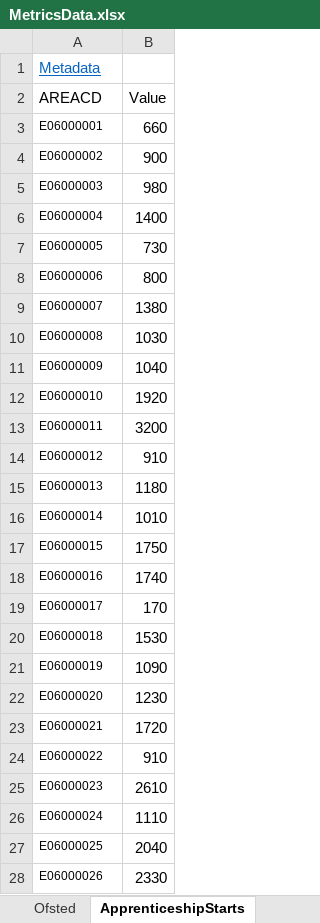
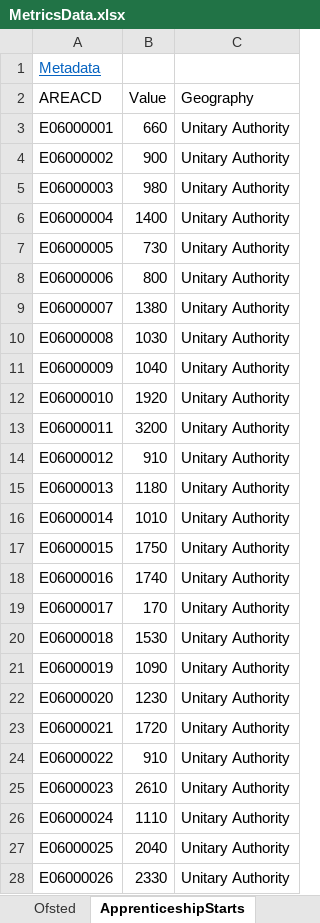
Before and after one commit to ONSvisual/subnational-indicators, an Excel workbook: R/MetricsData.xlsx, sheet ApprenticeshipStarts, drawn as a sheet; only a part is shown; values as stored, in another font and other column widths than the file's, no borders; the diff covers the shown part only; the diff names each change by its address in the sheet, - before the commit and + after, or states it on an @@ line.

```diff
--- a/R/MetricsData.xlsx (sheet ApprenticeshipStarts)
+++ b/R/MetricsData.xlsx (sheet ApprenticeshipStarts)
+column C (Geography), rows 3-28: all Unitary Authority
@@ A3:A28 text size: larger @@
```
Also changed, not shown: 10 added rows and cell formats elsewhere in this sheet, sheet RateEmployment, sheet broadbandAVAIL, sheet Smoke, sheet HLEFemale, sheet HLEMale, sheet 4GAreaCoverage, 19 more sheets, other sheet tabs, 4 other files.
